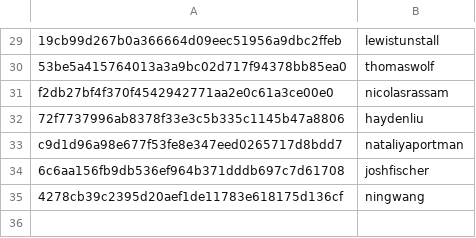
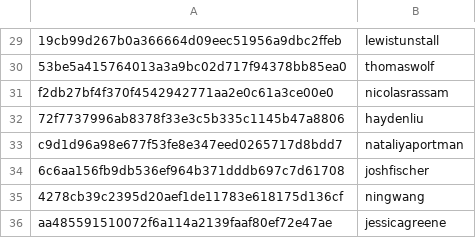
Before and after one commit to josephinegutierrez/Data-talks-club-Expert, a CSV file: scripts/data/hashes.csv, drawn as a sheet; only a part is shown, gaps mark what is left out.

```diff
--- a/scripts/data/hashes.csv
+++ b/scripts/data/hashes.csv
@@ -35 +35,2 @@ c9d1d96a98e677f53fe8e347eed0265717d8bdd7,nataliyaportman
 4278cb39c2395d20aef1de11783e618175d136cf,ningwang
+aa485591510072f6a114a2139faaf80ef72e47ae,jessicagreene
```
Also changed, not shown: 3 other files.
